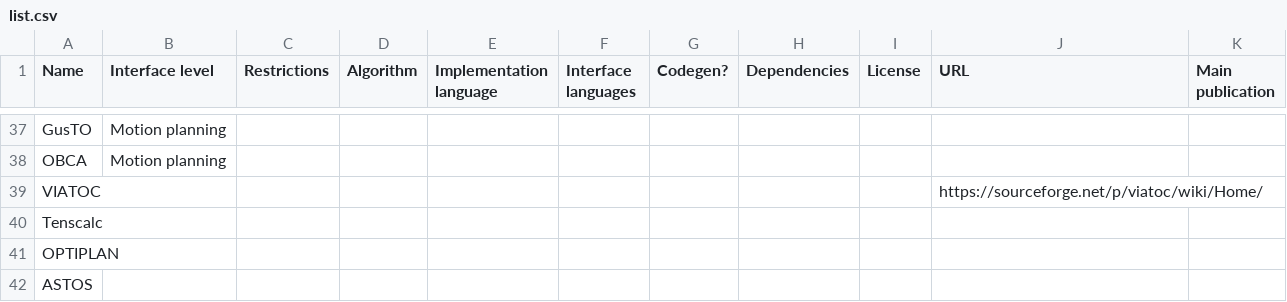
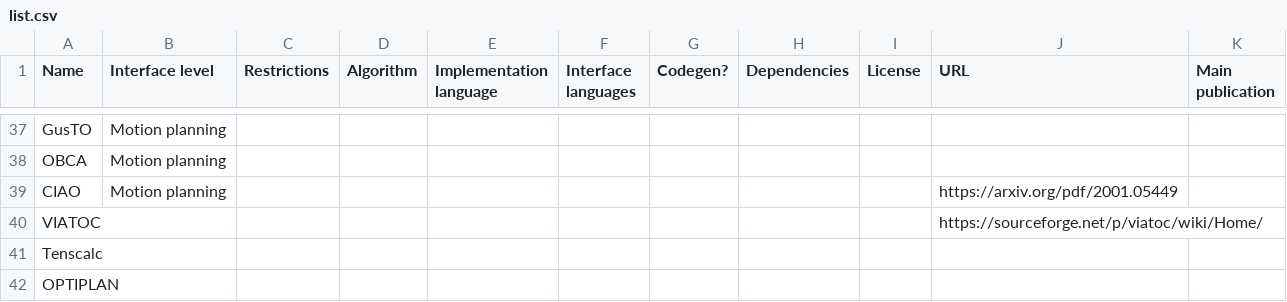
Before and after one commit to meco-group/dynamic_optimization_inventory, a CSV file: list.csv, drawn as a sheet; only a part is shown, gaps mark what is left out; the shorter side is filled out with more unchanged rows.

Commit message:
Update list.csv

```diff
--- a/list.csv
+++ b/list.csv
@@ -39,2 +39,3 @@ GusTO,Motion planning,,,,,,,,,
 OBCA,Motion planning,,,,,,,,,
+CIAO,Motion planning,,,,,,,,https://arxiv.org/pdf/2001.05449,
 VIATOC,,,,,,,,,https://sourceforge.net/p/viatoc/wiki/Home/,
```
